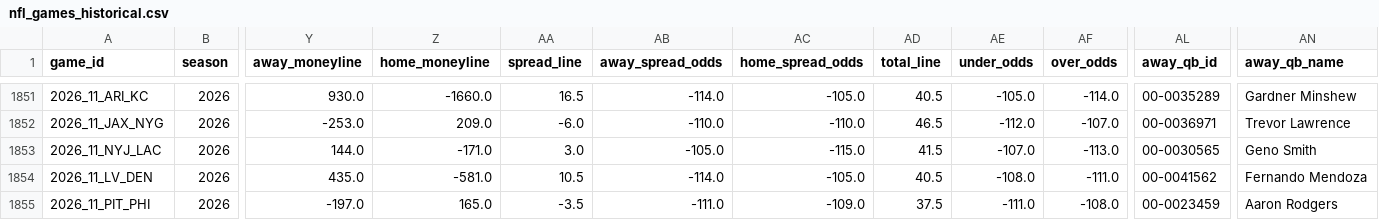
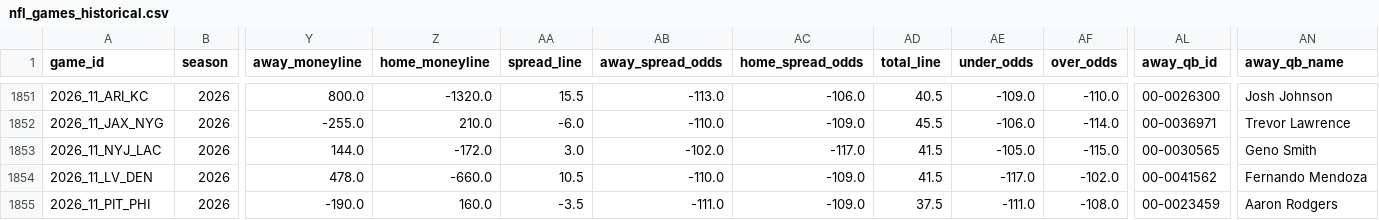
Before and after one commit to bestoddspredictions-web/nfl-predictions, a CSV file: data_files/nfl_games_historical.csv, drawn as a sheet; only a part is shown, gaps mark what is left out; the diff covers the shown part only; the diff names each change by its address in the sheet, - before the commit and + after, or states it on an @@ line.

```diff
--- a/data_files/nfl_games_historical.csv
+++ b/data_files/nfl_games_historical.csv
-Y1851 (away_moneyline): 930.0
+Y1851 (away_moneyline): 800.0
-Z1851 (home_moneyline): -1660.0
+Z1851 (home_moneyline): -1320.0
-AA1851 (spread_line): 16.5
+AA1851 (spread_line): 15.5
-AB1851 (away_spread_odds): -114.0
+AB1851 (away_spread_odds): -113.0
-AC1851 (home_spread_odds): -105.0
+AC1851 (home_spread_odds): -106.0
-AE1851 (under_odds): -105.0
+AE1851 (under_odds): -109.0
-AF1851 (over_odds): -114.0
+AF1851 (over_odds): -110.0
-AL1851 (away_qb_id): 00-0035289
+AL1851 (away_qb_id): 00-0026300
-AN1851 (away_qb_name): Gardner Minshew
+AN1851 (away_qb_name): Josh Johnson
-Y1852 (away_moneyline): -253.0
+Y1852 (away_moneyline): -255.0
-Z1852 (home_moneyline): 209.0
+Z1852 (home_moneyline): 210.0
-AC1852 (home_spread_odds): -110.0
+AC1852 (home_spread_odds): -109.0
-AD1852 (total_line): 46.5
+AD1852 (total_line): 45.5
-AE1852 (under_odds): -112.0
+AE1852 (under_odds): -106.0
-AF1852 (over_odds): -107.0
+AF1852 (over_odds): -114.0
-Z1853 (home_moneyline): -171.0
+Z1853 (home_moneyline): -172.0
-AB1853 (away_spread_odds): -105.0
+AB1853 (away_spread_odds): -102.0
-AC1853 (home_spread_odds): -115.0
+AC1853 (home_spread_odds): -117.0
-AE1853 (under_odds): -107.0
+AE1853 (under_odds): -105.0
-AF1853 (over_odds): -113.0
+AF1853 (over_odds): -115.0
-Y1854 (away_moneyline): 435.0
+Y1854 (away_moneyline): 478.0
-Z1854 (home_moneyline): -581.0
+Z1854 (home_moneyline): -660.0
-AB1854 (away_spread_odds): -114.0
+AB1854 (away_spread_odds): -110.0
-AC1854 (home_spread_odds): -105.0
+AC1854 (home_spread_odds): -109.0
-AD1854 (total_line): 40.5
+AD1854 (total_line): 41.5
-AE1854 (under_odds): -108.0
+AE1854 (under_odds): -117.0
-AF1854 (over_odds): -111.0
+AF1854 (over_odds): -102.0
-Y1855 (away_moneyline): -197.0
+Y1855 (away_moneyline): -190.0
-Z1855 (home_moneyline): 165.0
+Z1855 (home_moneyline): 160.0
```
Also changed, not shown: 79 edited cells elsewhere in this file, data_files/espn_injuries.csv, data_files/model_feature_importances.csv, 4 other files.
